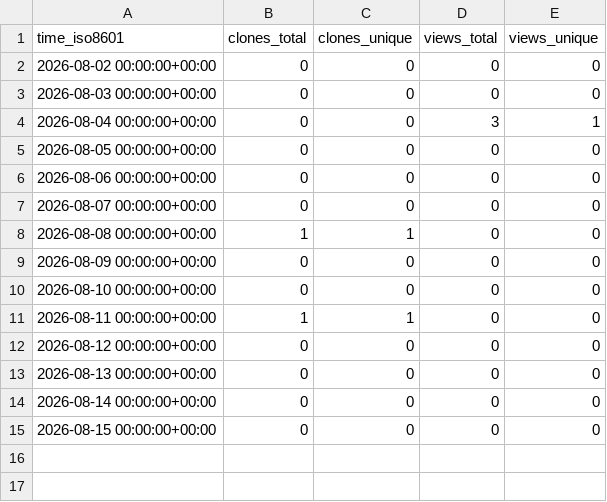
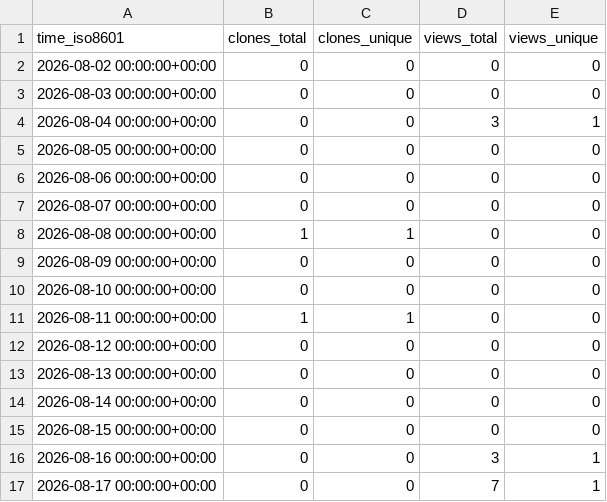
Before and after one commit to Kbasoya07/uRAG, a CSV file: Kbasoya07/uRAG/ghrs-data/views_clones_aggregate.csv, drawn as a sheet; the diff names each change by its address in the sheet, - before the commit and + after, or states it on an @@ line.

```diff
--- a/Kbasoya07/uRAG/ghrs-data/views_clones_aggregate.csv
+++ b/Kbasoya07/uRAG/ghrs-data/views_clones_aggregate.csv
+row 16: 2026-08-16 00:00:00+00:00 | 0 | 0 | 3 | 1
+row 17: 2026-08-17 00:00:00+00:00 | 0 | 0 | 7 | 1
```
Also changed, not shown: 1 other file.
